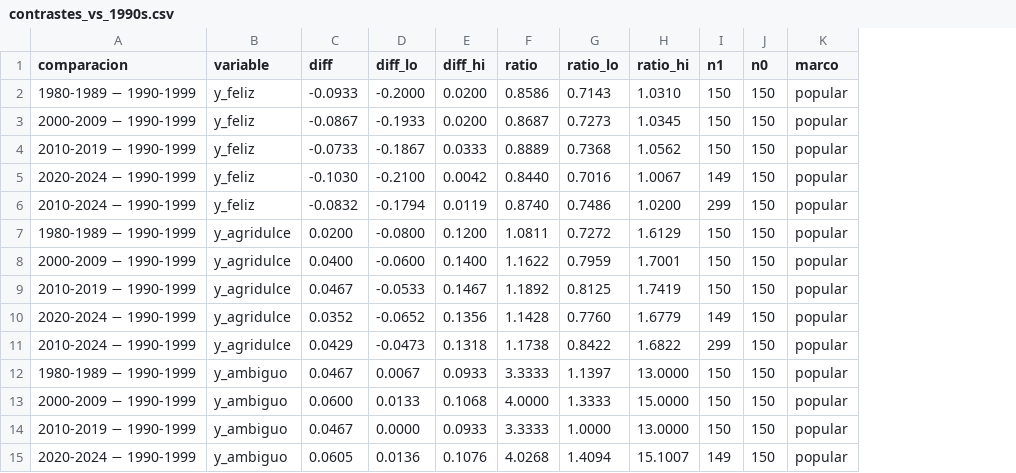
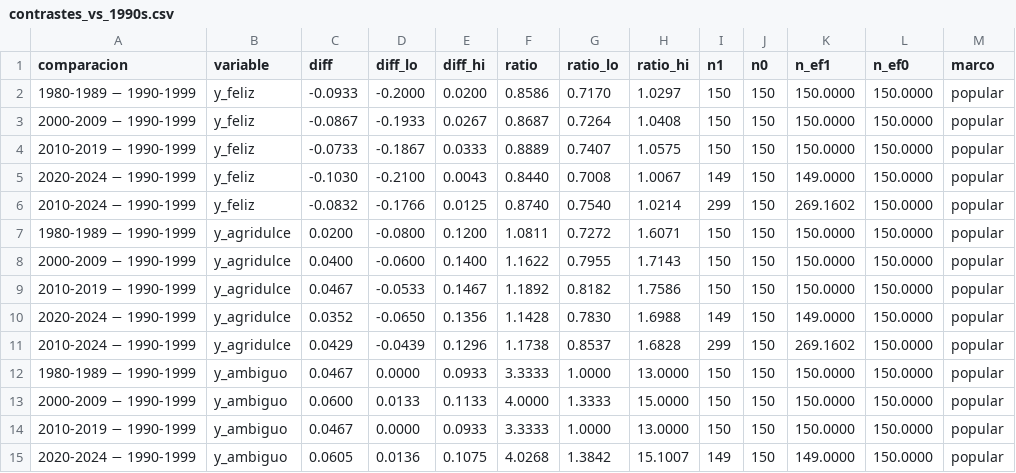
Before and after one commit to victoriano/happyend, a CSV file: reports/tables/contrastes_vs_1990s.csv, drawn as a sheet; only a part is shown; the diff covers the shown part only; the diff names each change by its address in the sheet, - before the commit and + after, or states it on an @@ line.

```diff
--- a/reports/tables/contrastes_vs_1990s.csv
+++ b/reports/tables/contrastes_vs_1990s.csv
+column K (n_ef1), rows 2-15: 150.0000 | 150.0000 | 150.0000 | 149.0000 | 269.1602 | 150.0000 | 150.0000 | 150.0000 | 149.0000 | 269.1602 | 150.0000 | 150.0000 | 150.0000 | 149.0000
+column L (n_ef0), rows 2-15: all 150.0000
-G2 (ratio_lo): 0.7143
+G2 (ratio_lo): 0.7170
-H2 (ratio_hi): 1.0310
+H2 (ratio_hi): 1.0297
-E3 (diff_hi): 0.0200
+E3 (diff_hi): 0.0267
-G3 (ratio_lo): 0.7273
+G3 (ratio_lo): 0.7264
-H3 (ratio_hi): 1.0345
+H3 (ratio_hi): 1.0408
-G4 (ratio_lo): 0.7368
+G4 (ratio_lo): 0.7407
-H4 (ratio_hi): 1.0562
+H4 (ratio_hi): 1.0575
-E5 (diff_hi): 0.0042
+E5 (diff_hi): 0.0043
-G5 (ratio_lo): 0.7016
+G5 (ratio_lo): 0.7008
-D6 (diff_lo): -0.1794
+D6 (diff_lo): -0.1766
-E6 (diff_hi): 0.0119
+E6 (diff_hi): 0.0125
-G6 (ratio_lo): 0.7486
+G6 (ratio_lo): 0.7540
-H6 (ratio_hi): 1.0200
+H6 (ratio_hi): 1.0214
-H7 (ratio_hi): 1.6129
+H7 (ratio_hi): 1.6071
-G8 (ratio_lo): 0.7959
+G8 (ratio_lo): 0.7955
-H8 (ratio_hi): 1.7001
+H8 (ratio_hi): 1.7143
-G9 (ratio_lo): 0.8125
+G9 (ratio_lo): 0.8182
-H9 (ratio_hi): 1.7419
+H9 (ratio_hi): 1.7586
-D10 (diff_lo): -0.0652
+D10 (diff_lo): -0.0650
-G10 (ratio_lo): 0.7760
+G10 (ratio_lo): 0.7830
-H10 (ratio_hi): 1.6779
+H10 (ratio_hi): 1.6988
-D11 (diff_lo): -0.0473
+D11 (diff_lo): -0.0439
-E11 (diff_hi): 0.1318
+E11 (diff_hi): 0.1296
-G11 (ratio_lo): 0.8422
+G11 (ratio_lo): 0.8537
-H11 (ratio_hi): 1.6822
+H11 (ratio_hi): 1.6828
-D12 (diff_lo): 0.0067
+D12 (diff_lo): 0.0000
-G12 (ratio_lo): 1.1397
+G12 (ratio_lo): 1.0000
-E13 (diff_hi): 0.1068
+E13 (diff_hi): 0.1133
-E15 (diff_hi): 0.1076
+E15 (diff_hi): 0.1075
-G15 (ratio_lo): 1.4094
+G15 (ratio_lo): 1.3842
```
Also changed, not shown: 157 edited cells elsewhere in this file, reports/tables/comparacion_follows_accion.csv, reports/tables/efectos_ajustados.csv, 15 other files.
